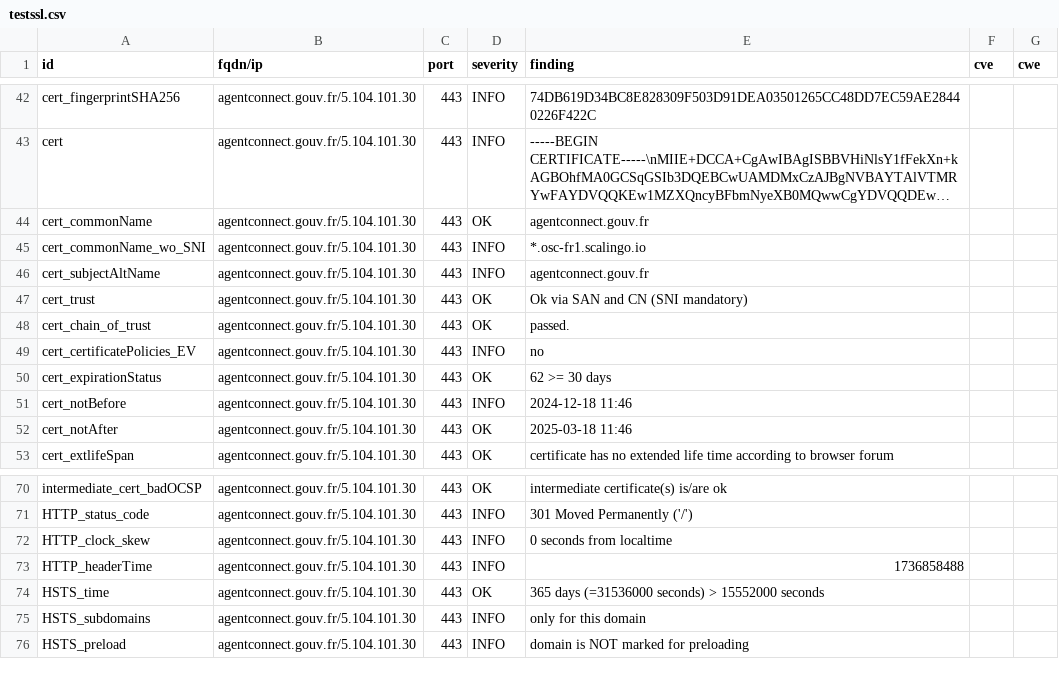
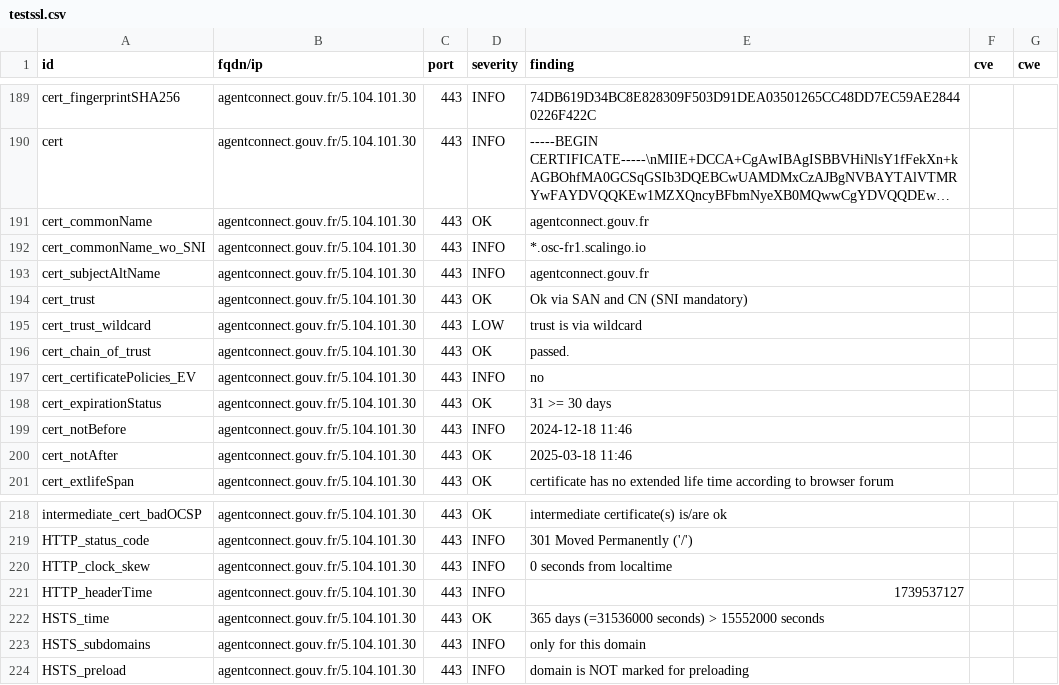
Before and after one commit to GKO-org/dashlordPrd1, a CSV file: results/aHR0cHM6Ly9hZ2VudGNvbm5lY3QuZ291di5mcg==/testssl.csv, drawn as a sheet; only a part is shown, gaps mark what is left out; long unchanged cells end in …; the diff covers the shown part only.

Commit message:
update: https://agentconnect.gouv.fr

```diff
--- a/results/aHR0cHM6Ly9hZ2VudGNvbm5lY3QuZ291di5mcg==/testssl.csv
+++ b/results/aHR0cHM6Ly9hZ2VudGNvbm5lY3QuZ291di5mcg==/testssl.csv
@@ -47,5 +194,6 @@
 "cert_trust","agentconnect.gouv.fr/5.104.101.30","443","OK","Ok via SAN and CN (SNI mandatory)","",""
+"cert_trust_wildcard","agentconnect.gouv.fr/5.104.101.30","443","LOW","trust is via wildcard","",""
 "cert_chain_of_trust","agentconnect.gouv.fr/5.104.101.30","443","OK","passed.","",""
 "cert_certificatePolicies_EV","agentconnect.gouv.fr/5.104.101.30","443","INFO","no","",""
-"cert_expirationStatus","agentconnect.gouv.fr/5.104.101.30","443","OK","62 >= 30 days","",""
+"cert_expirationStatus","agentconnect.gouv.fr/5.104.101.30","443","OK","31 >= 30 days","",""
 "cert_notBefore","agentconnect.gouv.fr/5.104.101.30","443","INFO","2024-12-18 11:46","",""
@@ -72,3 +220,3 @@
 "HTTP_clock_skew","agentconnect.gouv.fr/5.104.101.30","443","INFO","0 seconds from localtime","",""
-"HTTP_headerTime","agentconnect.gouv.fr/5.104.101.30","443","INFO","1736858488","",""
+"HTTP_headerTime","agentconnect.gouv.fr/5.104.101.30","443","INFO","1739537127","",""
 "HSTS_time","agentconnect.gouv.fr/5.104.101.30","443","OK","365 days (=31536000 seconds) > 15552000 seconds","",""
```
Also changed, not shown: 4 added rows, 3 removed rows and 143 moved rows elsewhere in this file, 9 other files.
